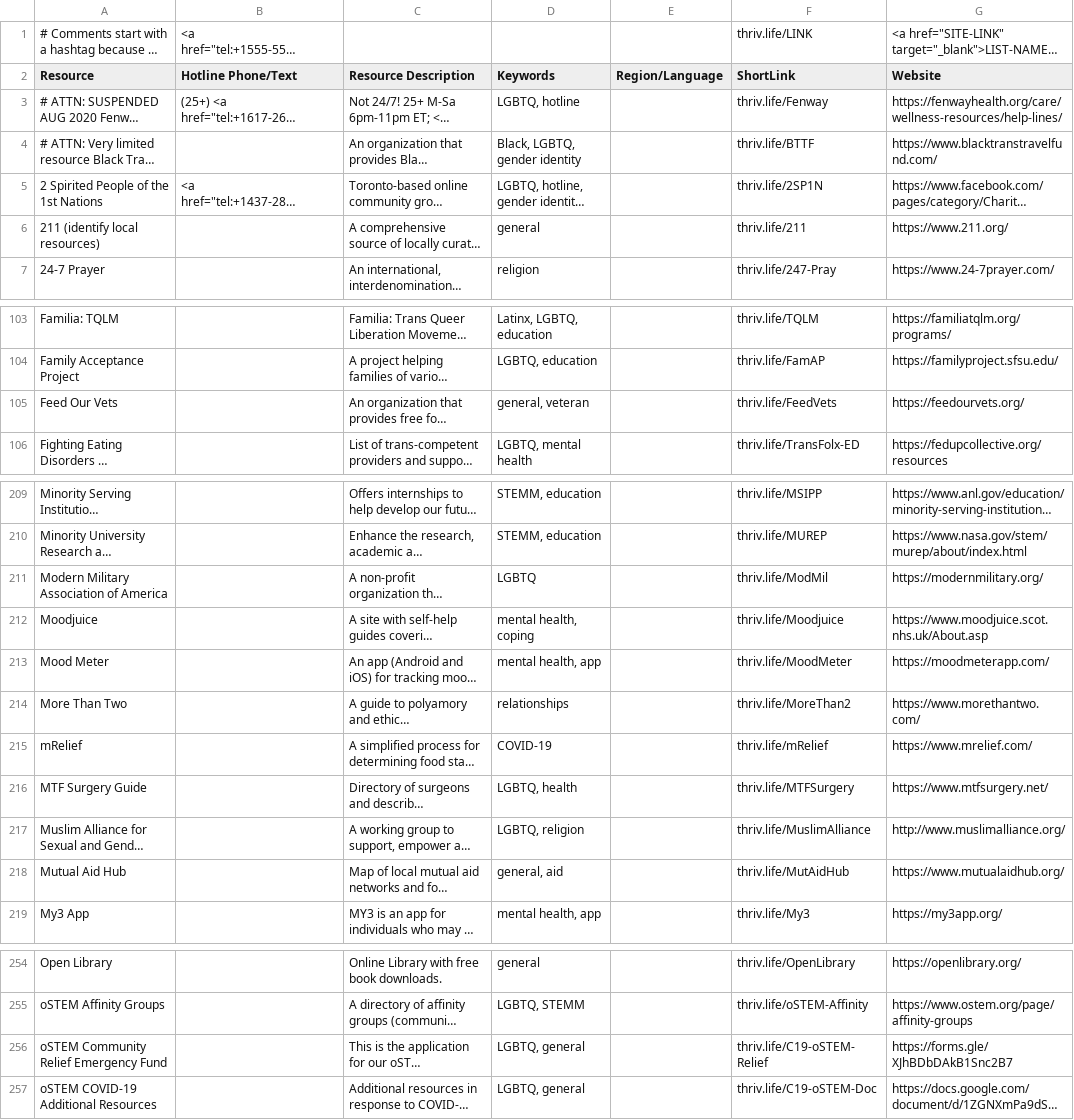
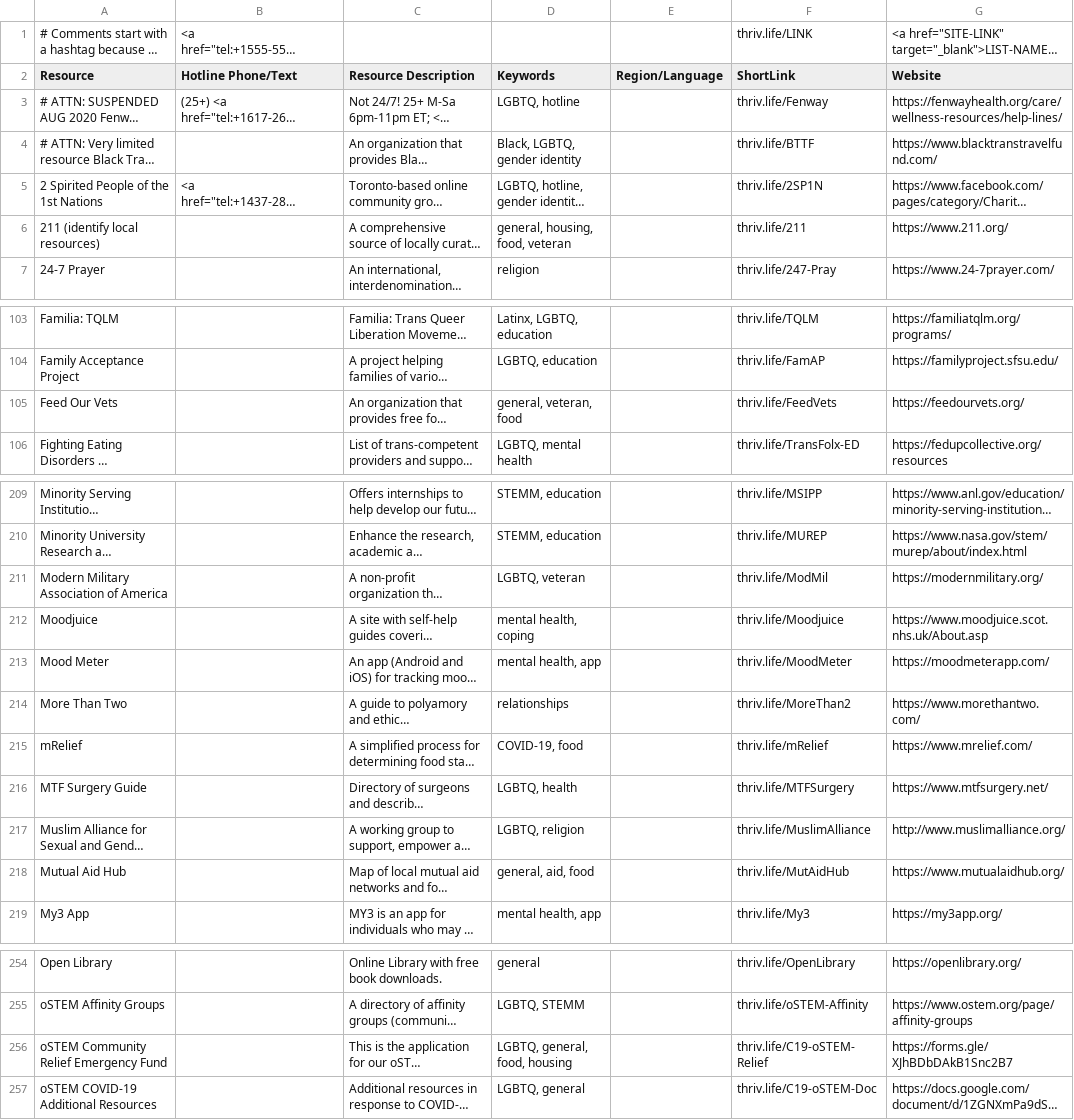
Before and after one commit to ThriveLifeline/thrive-lifeline, a CSV file: _site/thrive_resources.csv, drawn as a sheet; only a part is shown, gaps mark what is left out; long unchanged cells end in …; the diff names each change by its address in the sheet, - before the commit and + after, or states it on an @@ line.

```diff
--- a/_site/thrive_resources.csv
+++ b/_site/thrive_resources.csv
-D6 (Keywords): general
+D6 (Keywords): general, housing, food, veteran
-D105 (Keywords): general, veteran
+D105 (Keywords): general, veteran, food
-D211 (Keywords): LGBTQ
+D211 (Keywords): LGBTQ, veteran
-D215 (Keywords): COVID-19
+D215 (Keywords): COVID-19, food
-D218 (Keywords): general, aid
+D218 (Keywords): general, aid, food
-D256 (Keywords): LGBTQ, general
+D256 (Keywords): LGBTQ, general, food, housing
```
Also changed, not shown: thrive_resources.csv, 43 other files.
